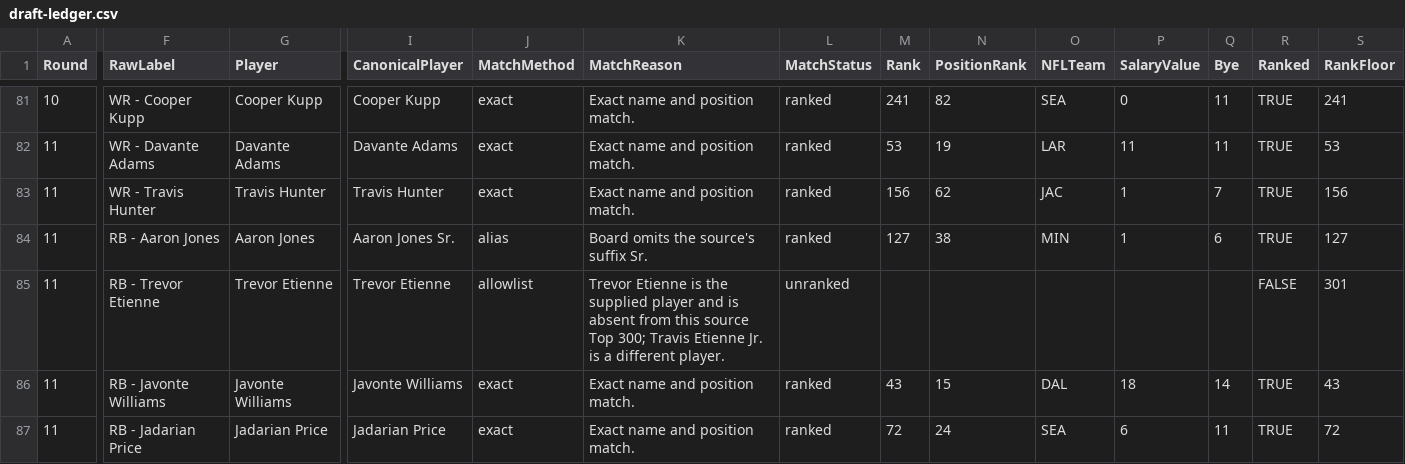
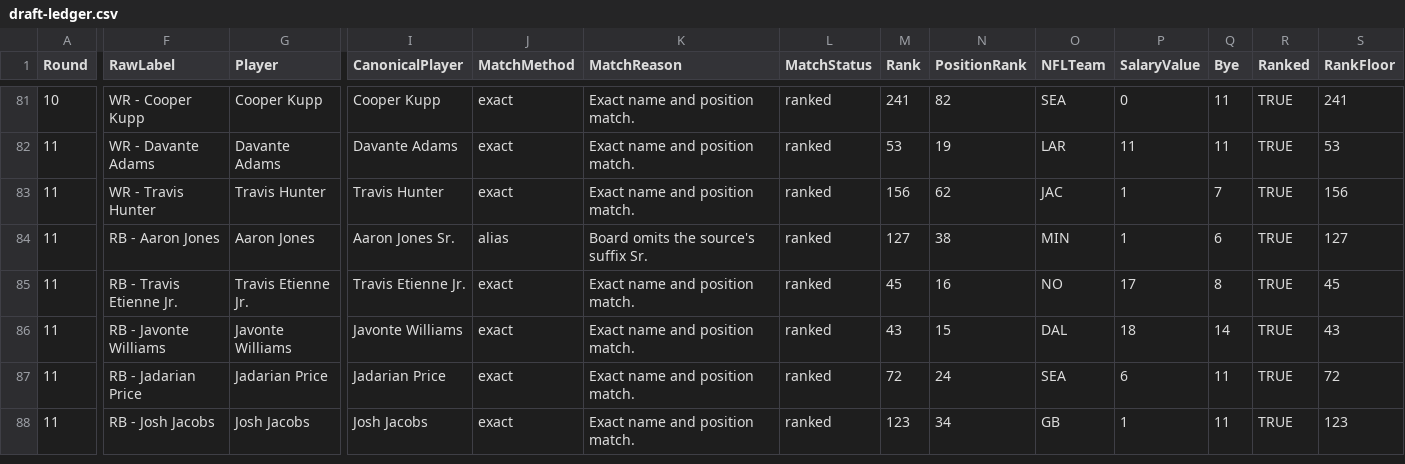
Before and after one commit to EvanOman/FantasyFootball, a CSV file: 2026/Draft/data/draft-ledger.csv, drawn as a sheet; only a part is shown, gaps mark what is left out; the shorter side is filled out with more unchanged rows; the diff covers the shown part only; the diff names each change by its address in the sheet, - before the commit and + after, or states it on an @@ line.

```diff
--- a/2026/Draft/data/draft-ledger.csv
+++ b/2026/Draft/data/draft-ledger.csv
-F85 (RawLabel): RB - Trevor Etienne
+F85 (RawLabel): RB - Travis Etienne Jr.
-G85 (Player): Trevor Etienne
+G85 (Player): Travis Etienne Jr.
-I85 (CanonicalPlayer): Trevor Etienne
+I85 (CanonicalPlayer): Travis Etienne Jr.
-J85 (MatchMethod): allowlist
+J85 (MatchMethod): exact
-K85 (MatchReason): Trevor Etienne is the supplied player and is absent from this source Top 300; Travis Etienne Jr. is a different player.
+K85 (MatchReason): Exact name and position match.
-L85 (MatchStatus): unranked
+L85 (MatchStatus): ranked
-M85 (Rank): (empty)
+M85 (Rank): 45
-N85 (PositionRank): (empty)
+N85 (PositionRank): 16
-O85 (NFLTeam): (empty)
+O85 (NFLTeam): NO
-P85 (SalaryValue): (empty)
+P85 (SalaryValue): 17
-Q85 (Bye): (empty)
+Q85 (Bye): 8
-R85 (Ranked): FALSE
+R85 (Ranked): TRUE
-S85 (RankFloor): 301
+S85 (RankFloor): 45
```
Also changed, not shown: 3 edited cells elsewhere in this file, 2026/Draft/data/draft-board-2026.csv, 2026/Draft/data/join-audit.csv, 27 other files.
